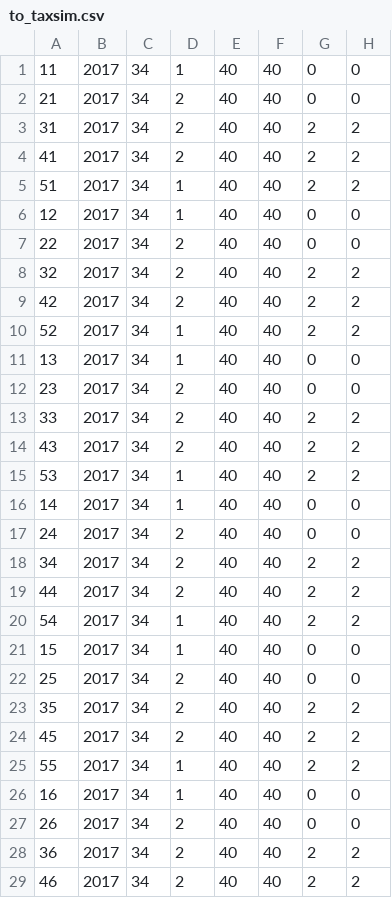
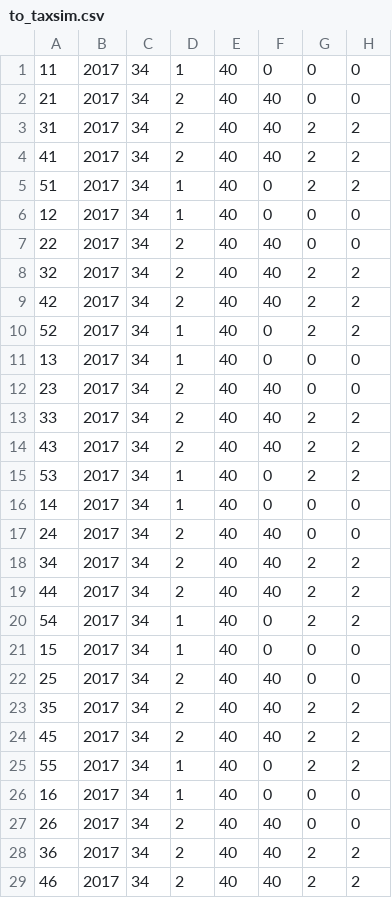
Before and after one commit to forsythfuture/income-insufficiency, a CSV file: to_taxsim.csv, drawn as a sheet; only a part is shown; the diff covers the shown part only; the diff names each change by its address in the sheet, - before the commit and + after, or states it on an @@ line.

```diff
--- a/to_taxsim.csv
+++ b/to_taxsim.csv
-F1: 40
+F1: 0
-F5:F6: 40
+F5:F6: 0
-F10:F11: 40
+F10:F11: 0
-F15:F16: 40
+F15:F16: 0
-F20:F21: 40
+F20:F21: 0
-F25:F26: 40
+F25:F26: 0
```
Also changed, not shown: 49 edited cells elsewhere in this file, 1 other file.
